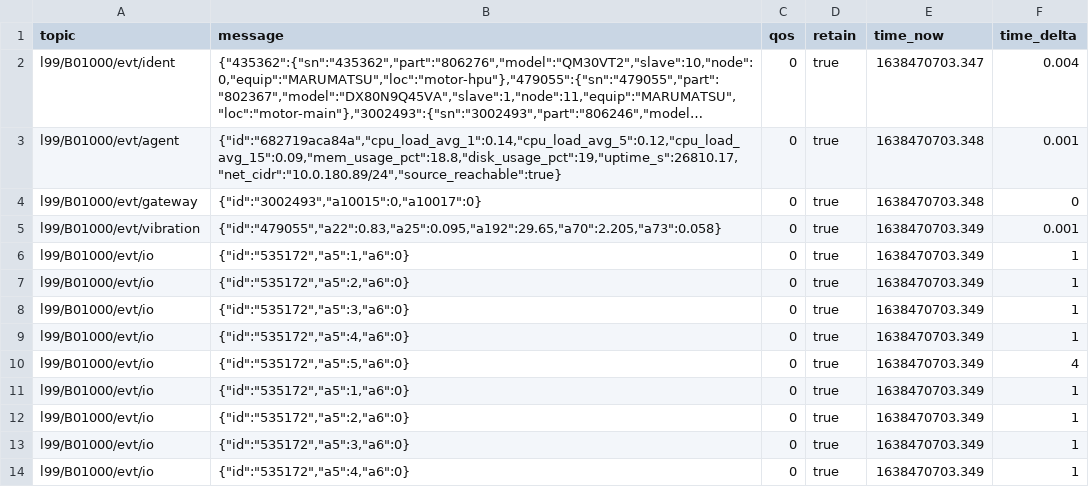
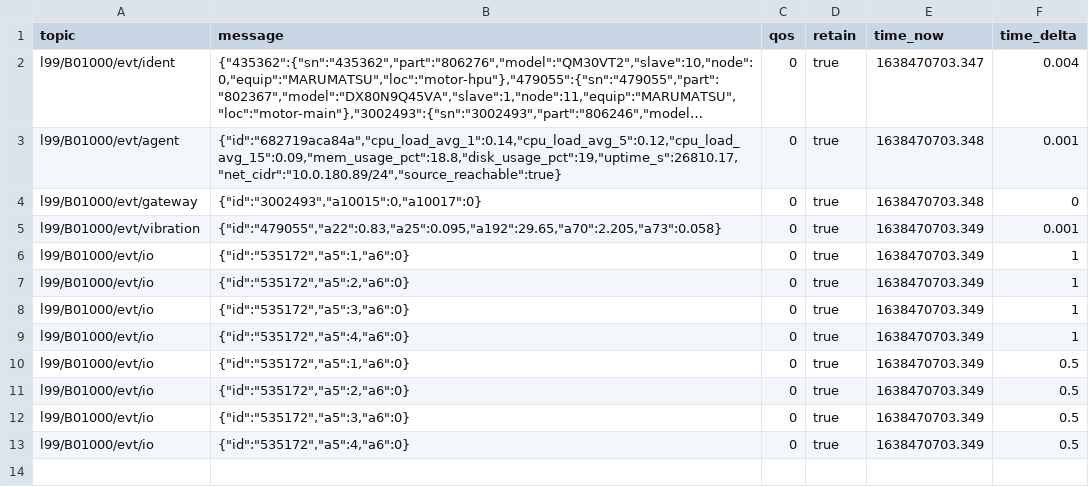
Before and after one commit to Ladder99/ladder99, a CSV file: modules/slitter/marumatsu/recordings/test.csv, drawn as a sheet; long unchanged cells end in ….

Commit message:
better test csv

```diff
--- a/modules/slitter/marumatsu/recordings/test.csv
+++ b/modules/slitter/marumatsu/recordings/test.csv
@@ -9,6 +9,5 @@ l99/B01000/evt/io,"{""id"":""535172"",""a5"":3,""a6"":0}",0,true,1638470703.349,
 l99/B01000/evt/io,"{""id"":""535172"",""a5"":4,""a6"":0}",0,true,1638470703.349,1
-l99/B01000/evt/io,"{""id"":""535172"",""a5"":5,""a6"":0}",0,true,1638470703.349,4
-l99/B01000/evt/io,"{""id"":""535172"",""a5"":1,""a6"":0}",0,true,1638470703.349,1
-l99/B01000/evt/io,"{""id"":""535172"",""a5"":2,""a6"":0}",0,true,1638470703.349,1
-l99/B01000/evt/io,"{""id"":""535172"",""a5"":3,""a6"":0}",0,true,1638470703.349,1
-l99/B01000/evt/io,"{""id"":""535172"",""a5"":4,""a6"":0}",0,true,1638470703.349,1
+l99/B01000/evt/io,"{""id"":""535172"",""a5"":1,""a6"":0}",0,true,1638470703.349,0.5
+l99/B01000/evt/io,"{""id"":""535172"",""a5"":2,""a6"":0}",0,true,1638470703.349,0.5
+l99/B01000/evt/io,"{""id"":""535172"",""a5"":3,""a6"":0}",0,true,1638470703.349,0.5
+l99/B01000/evt/io,"{""id"":""535172"",""a5"":4,""a6"":0}",0,true,1638470703.349,0.5
```
